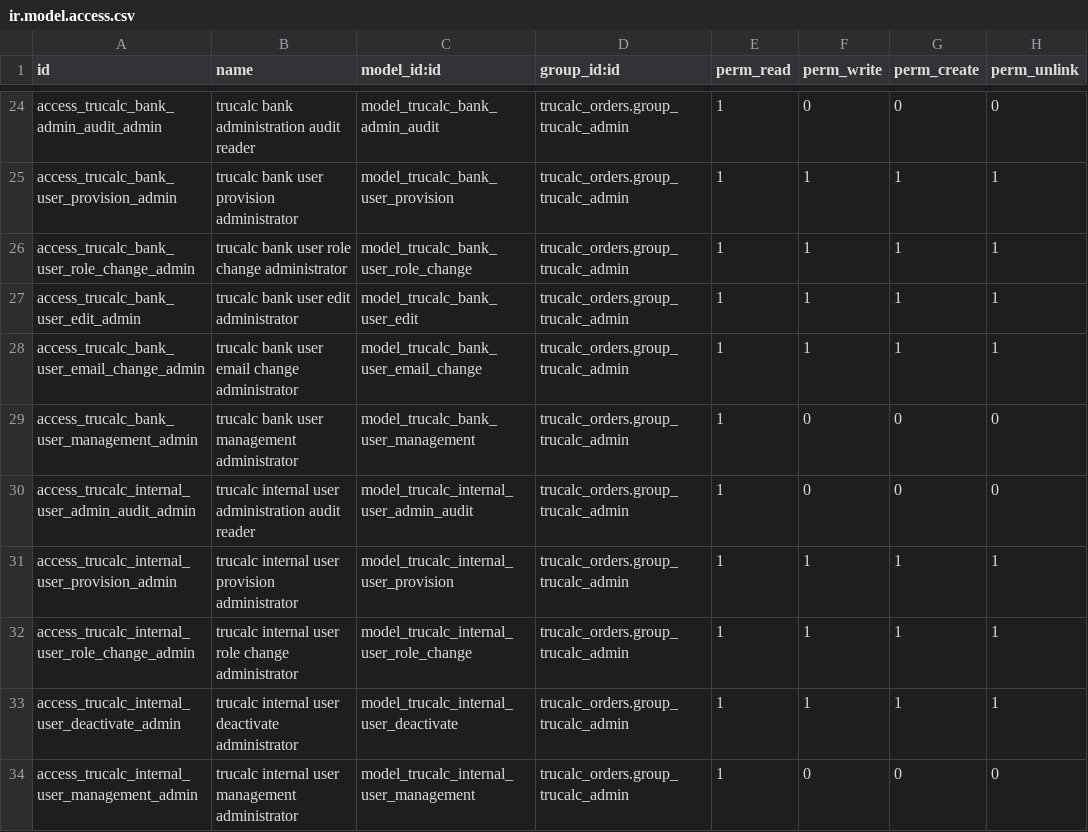
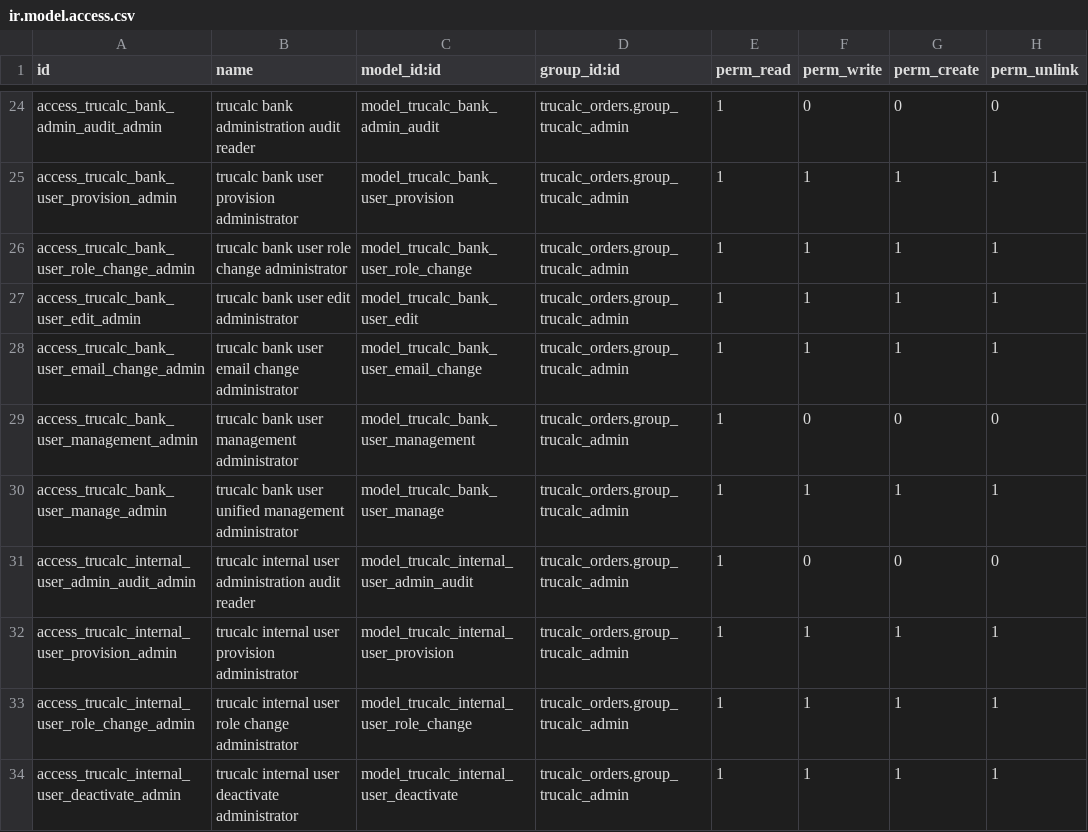
Before and after one commit to tnfirstflight-art/trucalc_orders, a CSV file: security/ir.model.access.csv, drawn as a sheet; only a part is shown, gaps mark what is left out; the shorter side is filled out with more unchanged rows; the diff names each change by its address in the sheet, - before the commit and + after, or states it on an @@ line.

Commit message:
Pass A2: unify Bank user administration modal

```diff
--- a/security/ir.model.access.csv
+++ b/security/ir.model.access.csv
+row 30: access_trucalc_bank_user_manage_admin | trucalc bank user unified management administrator | model_trucalc_bank_user_manage | trucalc_orders.group_trucalc_admin | 1 | 1 | 1 | 1
```
Also changed, not shown: 9 other files.
